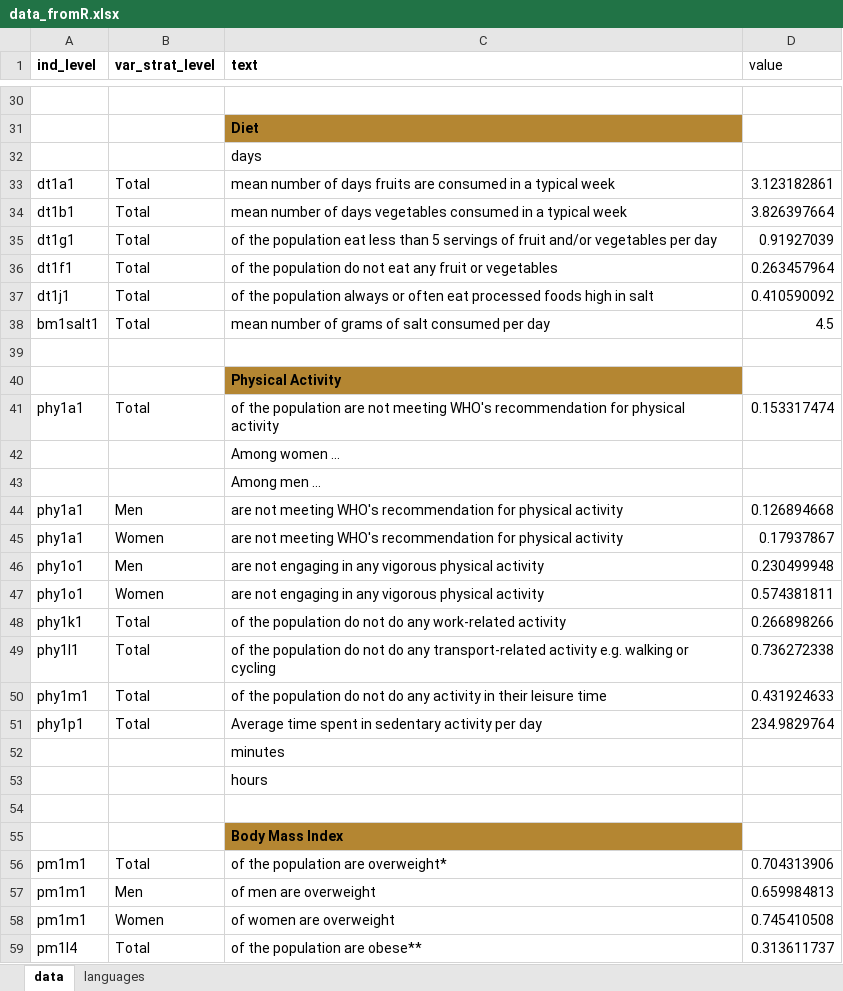
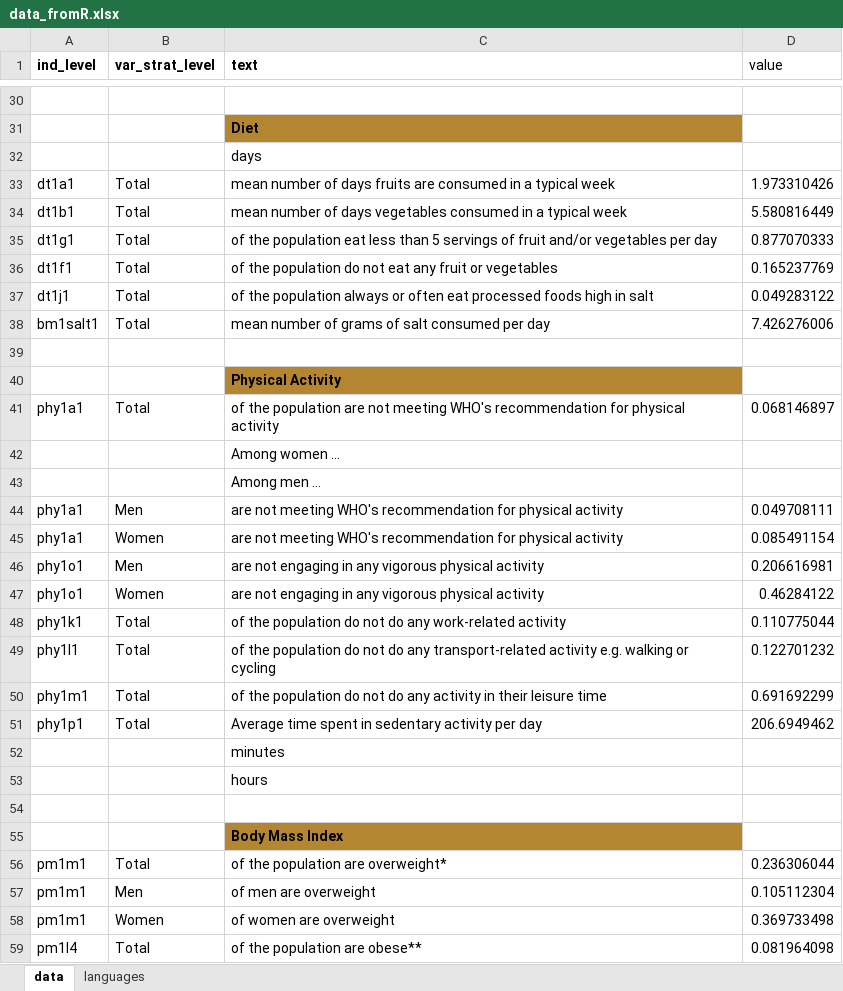
Before and after one commit to WHO-NCDSurveillance/STEPS, an Excel workbook: STEPS_data_analysis/templates/data_fromR.xlsx, sheet data, drawn as a sheet; only a part is shown, gaps mark what is left out; values as stored, in another font and other column widths than the file's, no borders; the diff covers the shown part only; the diff names each change by its address in the sheet, - before the commit and + after, or states it on an @@ line.

```diff
--- a/STEPS_data_analysis/templates/data_fromR.xlsx (sheet data)
+++ b/STEPS_data_analysis/templates/data_fromR.xlsx (sheet data)
-D33 (value): 3.123182861
+D33 (value): 1.973310426
-D34 (value): 3.826397664
+D34 (value): 5.580816449
-D35 (value): 0.91927039
+D35 (value): 0.877070333
-D36 (value): 0.263457964
+D36 (value): 0.165237769
-D37 (value): 0.410590092
+D37 (value): 0.049283122
-D38 (value): 4.5
+D38 (value): 7.426276006
-D41 (value): 0.153317474
+D41 (value): 0.068146897
-D44 (value): 0.126894668
+D44 (value): 0.049708111
-D45 (value): 0.17937867
+D45 (value): 0.085491154
-D46 (value): 0.230499948
+D46 (value): 0.206616981
-D47 (value): 0.574381811
+D47 (value): 0.46284122
-D48 (value): 0.266898266
+D48 (value): 0.110775044
-D49 (value): 0.736272338
+D49 (value): 0.122701232
-D50 (value): 0.431924633
+D50 (value): 0.691692299
-D51 (value): 234.9829764
+D51 (value): 206.6949462
-D56 (value): 0.704313906
+D56 (value): 0.236306044
-D57 (value): 0.659984813
+D57 (value): 0.105112304
-D58 (value): 0.745410508
+D58 (value): 0.369733498
-D59 (value): 0.313611737
+D59 (value): 0.081964098
```
Also changed, not shown: 49 edited cells elsewhere in this sheet, sheet languages, STEPS_data_analysis/templates/template_data_fromR.xlsx, 2 other files.
